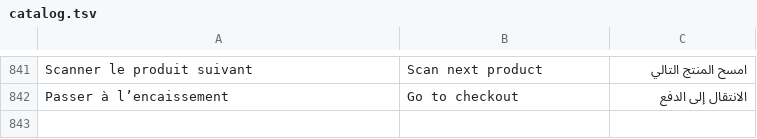
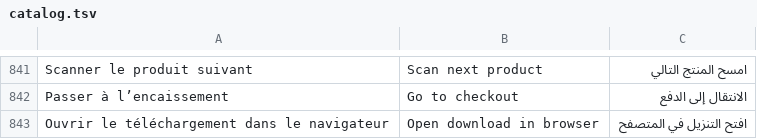
Before and after one commit to frnaky-op/EasyPOS, a TSV file: assets/i18n/catalog.tsv, drawn as a sheet; only a part is shown, gaps mark what is left out; the diff names each change by its address in the sheet, - before the commit and + after, or states it on an @@ line.

```diff
--- a/assets/i18n/catalog.tsv
+++ b/assets/i18n/catalog.tsv
+row 843: Ouvrir le téléchargement dans le navigateur | Open download in browser | افتح التنزيل في المتصفح
```
Also changed, not shown: 9 other files.
